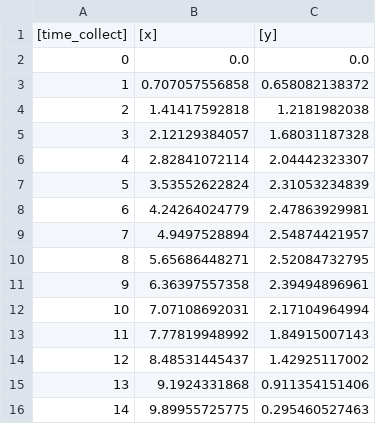
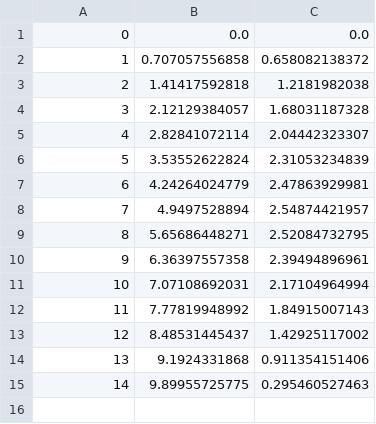
Before and after one commit to truongbuu/Waterloo-Assignment, a CSV file: submission.csv, drawn as a sheet.

```diff
--- a/submission.csv
+++ b/submission.csv
@@ -1,2 +1 @@
-[time_collect],[x],[y]
 0,0.0,0.0
```
Also changed, not shown: 2 other files.
